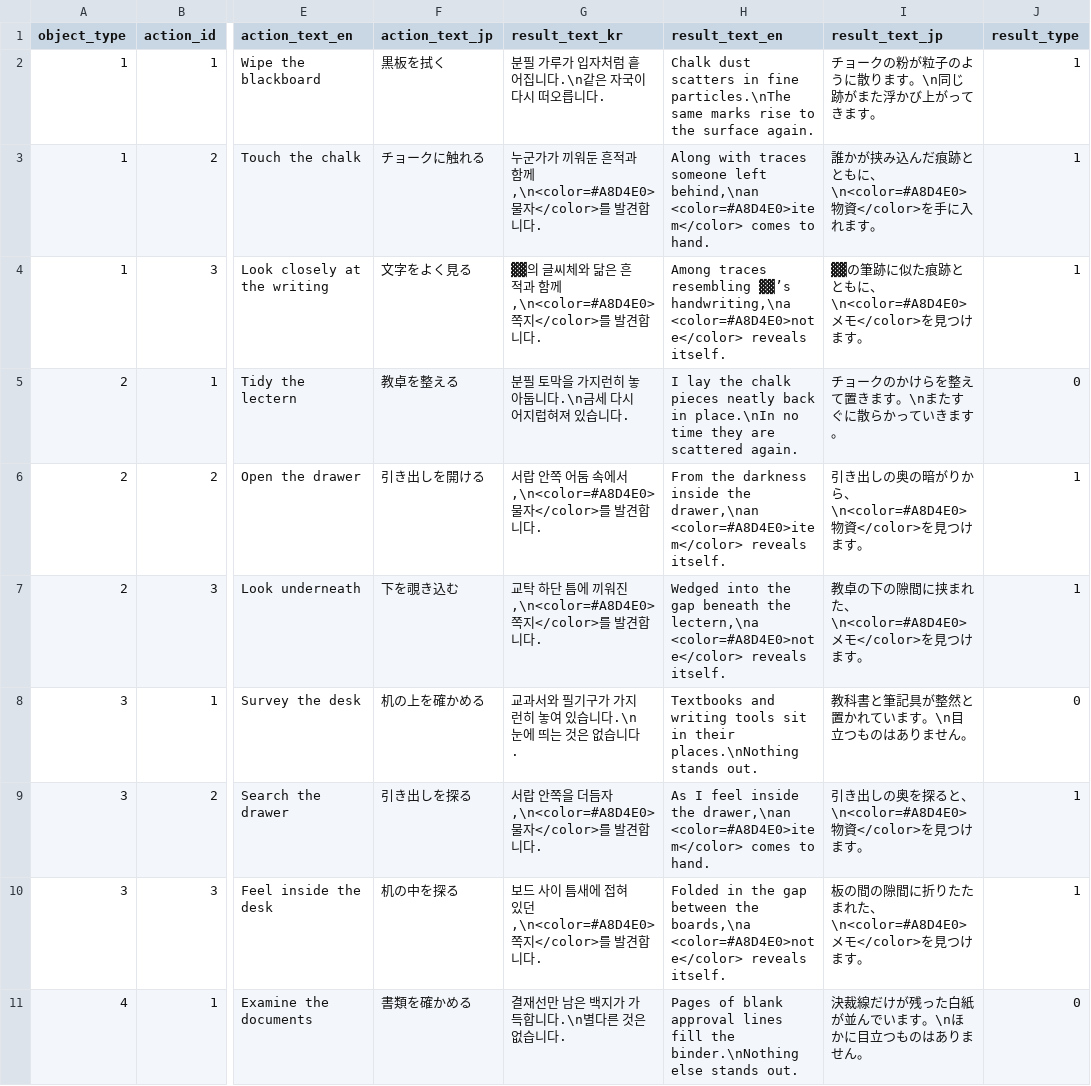
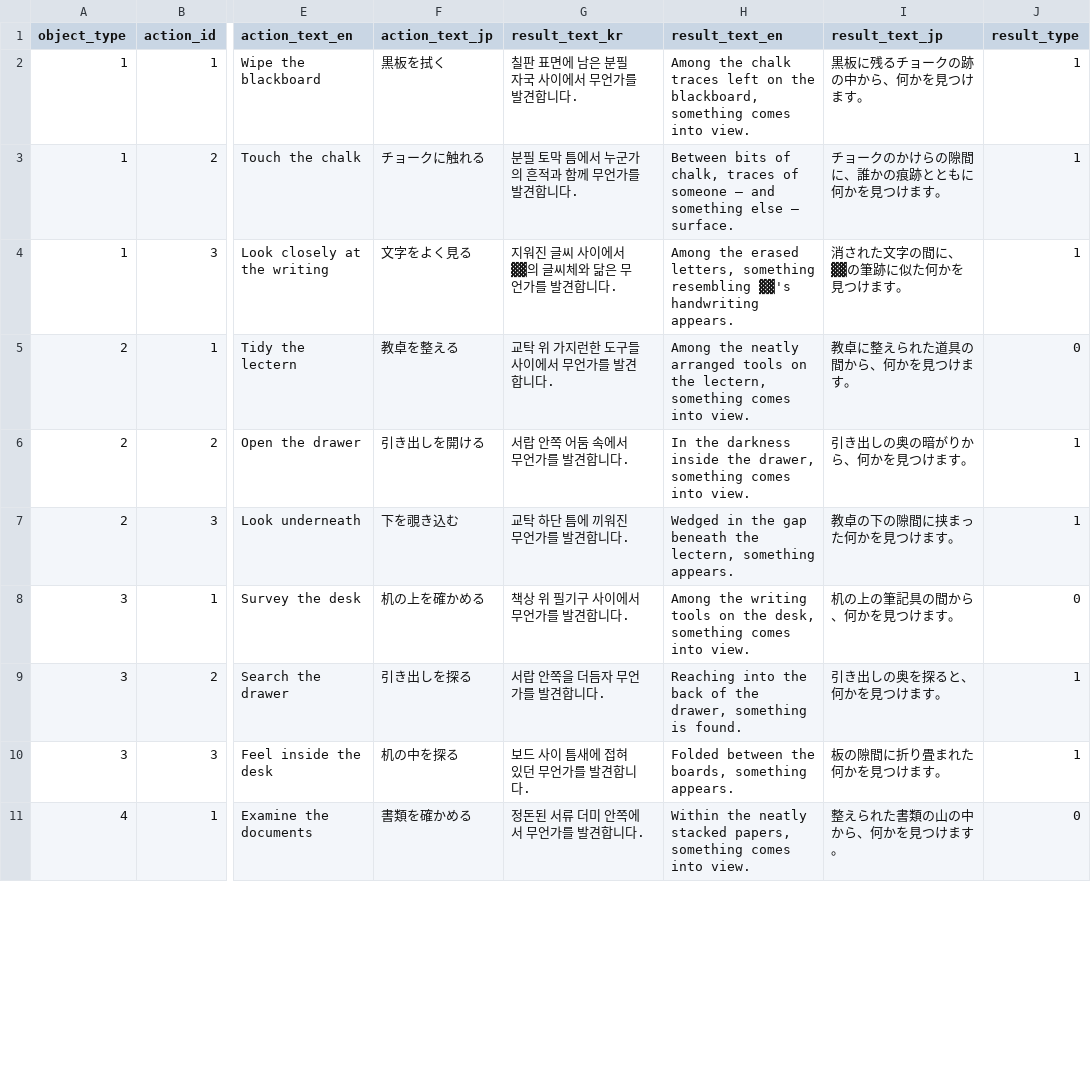
Before and after one commit to yjhan211/orbtail-server, a CSV file: network/Common/csv/object_action.csv, drawn as a sheet; only a part is shown, gaps mark what is left out; the diff covers the shown part only; the diff names each change by its address in the sheet, - before the commit and + after, or states it on an @@ line.

```diff
--- a/network/Common/csv/object_action.csv
+++ b/network/Common/csv/object_action.csv
-G2 (result_text_kr): 분필 가루가 입자처럼 흩어집니다.\n같은 자국이 다시 떠오릅니다.
+G2 (result_text_kr): 칠판 표면에 남은 분필 자국 사이에서 무언가를 발견합니다.
-H2 (result_text_en): Chalk dust scatters in fine particles.\nThe same marks rise to the surface again.
+H2 (result_text_en): Among the chalk traces left on the blackboard, something comes into view.
-I2 (result_text_jp): チョークの粉が粒子のように散ります。\n同じ跡がまた浮かび上がってきます。
+I2 (result_text_jp): 黒板に残るチョークの跡の中から、何かを見つけます。
-G3 (result_text_kr): 누군가가 끼워둔 흔적과 함께,\n<color=#A8D4E0>물자</color>를 발견합니다.
+G3 (result_text_kr): 분필 토막 틈에서 누군가의 흔적과 함께 무언가를 발견합니다.
-H3 (result_text_en): Along with traces someone left behind,\nan <color=#A8D4E0>item</color> comes to hand.
+H3 (result_text_en): Between bits of chalk, traces of someone — and something else — surface.
-I3 (result_text_jp): 誰かが挟み込んだ痕跡とともに、\n<color=#A8D4E0>物資</color>を手に入れます。
+I3 (result_text_jp): チョークのかけらの隙間に、誰かの痕跡とともに何かを見つけます。
-G4 (result_text_kr): ▓▓의 글씨체와 닮은 흔적과 함께,\n<color=#A8D4E0>쪽지</color>를 발견합니다.
+G4 (result_text_kr): 지워진 글씨 사이에서 ▓▓의 글씨체와 닮은 무언가를 발견합니다.
-H4 (result_text_en): Among traces resembling ▓▓’s handwriting,\na <color=#A8D4E0>note</color> reveals itself.
+H4 (result_text_en): Among the erased letters, something resembling ▓▓'s handwriting appears.
-I4 (result_text_jp): ▓▓の筆跡に似た痕跡とともに、\n<color=#A8D4E0>メモ</color>を見つけます。
+I4 (result_text_jp): 消された文字の間に、▓▓の筆跡に似た何かを見つけます。
-G5 (result_text_kr): 분필 토막을 가지런히 놓아둡니다.\n금세 다시 어지럽혀져 있습니다.
+G5 (result_text_kr): 교탁 위 가지런한 도구들 사이에서 무언가를 발견합니다.
-H5 (result_text_en): I lay the chalk pieces neatly back in place.\nIn no time they are scattered again.
+H5 (result_text_en): Among the neatly arranged tools on the lectern, something comes into view.
-I5 (result_text_jp): チョークのかけらを整えて置きます。\nまたすぐに散らかっていきます。
+I5 (result_text_jp): 教卓に整えられた道具の間から、何かを見つけます。
-G6 (result_text_kr): 서랍 안쪽 어둠 속에서,\n<color=#A8D4E0>물자</color>를 발견합니다.
+G6 (result_text_kr): 서랍 안쪽 어둠 속에서 무언가를 발견합니다.
-H6 (result_text_en): From the darkness inside the drawer,\nan <color=#A8D4E0>item</color> reveals itself.
+H6 (result_text_en): In the darkness inside the drawer, something comes into view.
-I6 (result_text_jp): 引き出しの奥の暗がりから、\n<color=#A8D4E0>物資</color>を見つけます。
+I6 (result_text_jp): 引き出しの奥の暗がりから、何かを見つけます。
-G7 (result_text_kr): 교탁 하단 틈에 끼워진,\n<color=#A8D4E0>쪽지</color>를 발견합니다.
+G7 (result_text_kr): 교탁 하단 틈에 끼워진 무언가를 발견합니다.
-H7 (result_text_en): Wedged into the gap beneath the lectern,\na <color=#A8D4E0>note</color> reveals itself.
+H7 (result_text_en): Wedged in the gap beneath the lectern, something appears.
-I7 (result_text_jp): 教卓の下の隙間に挟まれた、\n<color=#A8D4E0>メモ</color>を見つけます。
+I7 (result_text_jp): 教卓の下の隙間に挟まった何かを見つけます。
-G8 (result_text_kr): 교과서와 필기구가 가지런히 놓여 있습니다.\n눈에 띄는 것은 없습니다.
+G8 (result_text_kr): 책상 위 필기구 사이에서 무언가를 발견합니다.
-H8 (result_text_en): Textbooks and writing tools sit in their places.\nNothing stands out.
+H8 (result_text_en): Among the writing tools on the desk, something comes into view.
-I8 (result_text_jp): 教科書と筆記具が整然と置かれています。\n目立つものはありません。
+I8 (result_text_jp): 机の上の筆記具の間から、何かを見つけます。
-G9 (result_text_kr): 서랍 안쪽을 더듬자,\n<color=#A8D4E0>물자</color>를 발견합니다.
+G9 (result_text_kr): 서랍 안쪽을 더듬자 무언가를 발견합니다.
-H9 (result_text_en): As I feel inside the drawer,\nan <color=#A8D4E0>item</color> comes to hand.
+H9 (result_text_en): Reaching into the back of the drawer, something is found.
-I9 (result_text_jp): 引き出しの奥を探ると、\n<color=#A8D4E0>物資</color>を見つけます。
+I9 (result_text_jp): 引き出しの奥を探ると、何かを見つけます。
-G10 (result_text_kr): 보드 사이 틈새에 접혀 있던,\n<color=#A8D4E0>쪽지</color>를 발견합니다.
+G10 (result_text_kr): 보드 사이 틈새에 접혀 있던 무언가를 발견합니다.
-H10 (result_text_en): Folded in the gap between the boards,\na <color=#A8D4E0>note</color> reveals itself.
+H10 (result_text_en): Folded between the boards, something appears.
-I10 (result_text_jp): 板の間の隙間に折りたたまれた、\n<color=#A8D4E0>メモ</color>を見つけます。
+I10 (result_text_jp): 板の隙間に折り畳まれた何かを見つけます。
-G11 (result_text_kr): 결재선만 남은 백지가 가득합니다.\n별다른 것은 없습니다.
+G11 (result_text_kr): 정돈된 서류 더미 안쪽에서 무언가를 발견합니다.
-H11 (result_text_en): Pages of blank approval lines fill the binder.\nNothing else stands out.
+H11 (result_text_en): Within the neatly stacked papers, something comes into view.
-I11 (result_text_jp): 決裁線だけが残った白紙が並んでいます。\nほかに目立つものはありません。
+I11 (result_text_jp): 整えられた書類の山の中から、何かを見つけます。
```
Also changed, not shown: 78 edited cells elsewhere in this file.
